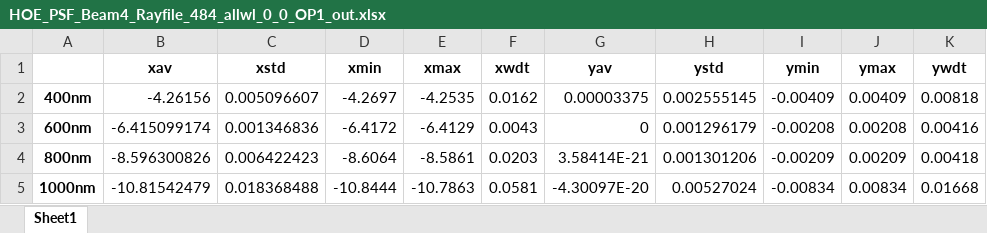
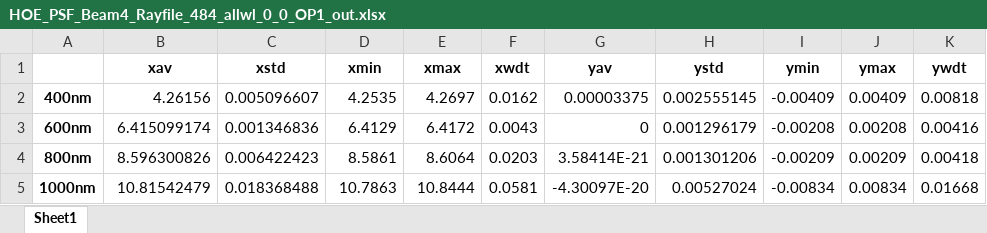
Before and after one commit to sylvielsstfr/OpticSimWthB4, an Excel workbook: MyHOLO/Ana_2020_May/HOE_PSF_Beam4_Rayfile_484_allwl_0_0_OP1_out.xlsx, sheet Sheet1, drawn as a sheet; values as stored, in another font and other column widths than the file's, no borders; the diff names each change by its address in the sheet, - before the commit and + after, or states it on an @@ line.

```diff
--- a/MyHOLO/Ana_2020_May/HOE_PSF_Beam4_Rayfile_484_allwl_0_0_OP1_out.xlsx (sheet Sheet1)
+++ b/MyHOLO/Ana_2020_May/HOE_PSF_Beam4_Rayfile_484_allwl_0_0_OP1_out.xlsx (sheet Sheet1)
-B2 (xav): -4.26156
+B2 (xav): 4.26156
-D2 (xmin): -4.2697
+D2 (xmin): 4.2535
-E2 (xmax): -4.2535
+E2 (xmax): 4.2697
-B3 (xav): -6.415099174
+B3 (xav): 6.415099174
-D3 (xmin): -6.4172
+D3 (xmin): 6.4129
-E3 (xmax): -6.4129
+E3 (xmax): 6.4172
-B4 (xav): -8.596300826
+B4 (xav): 8.596300826
-D4 (xmin): -8.6064
+D4 (xmin): 8.5861
-E4 (xmax): -8.5861
+E4 (xmax): 8.6064
-B5 (xav): -10.81542479
+B5 (xav): 10.81542479
-D5 (xmin): -10.8444
+D5 (xmin): 10.7863
-E5 (xmax): -10.7863
+E5 (xmax): 10.8444
```
Also changed, not shown: MyHOLO/Ana_2020_May/HOE_Beam4_Rayfile_484_allwl_0_0_OP1.xlsx, Ronchi/R400/RON400_PSF_Beam4_Rayfile_484_allwl_0_0_OP1_out.xlsx, 6 other files.
